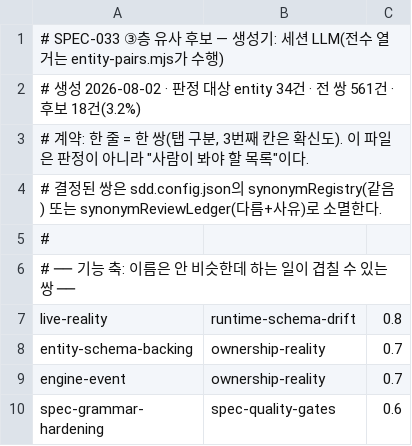
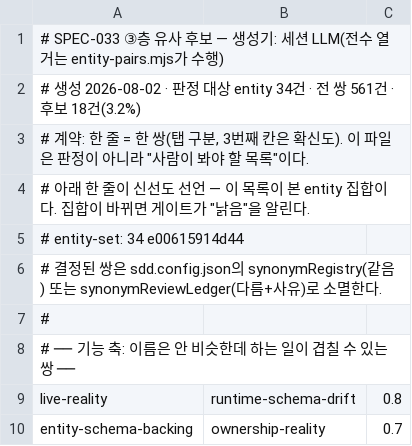
Before and after one commit to lhs6395-hslee/ai-methodology, a TSV file: sdd/similarity-candidates.tsv, drawn as a sheet; only a part is shown; the shorter side is filled out with more unchanged rows.

```diff
--- a/sdd/similarity-candidates.tsv
+++ b/sdd/similarity-candidates.tsv
@@ -3,2 +3,4 @@
 # 계약: 한 줄 = 한 쌍(탭 구분, 3번째 칸은 확신도). 이 파일은 판정이 아니라 "사람이 봐야 할 목록"이다.
+# 아래 한 줄이 신선도 선언 — 이 목록이 본 entity 집합이다. 집합이 바뀌면 게이트가 "낡음"을 알린다.
+# entity-set: 34 e00615914d44
 # 결정된 쌍은 sdd.config.json의 synonymRegistry(같음) 또는 synonymReviewLedger(다름+사유)로 소멸한다.
```
Also changed, not shown: 5 other files.
